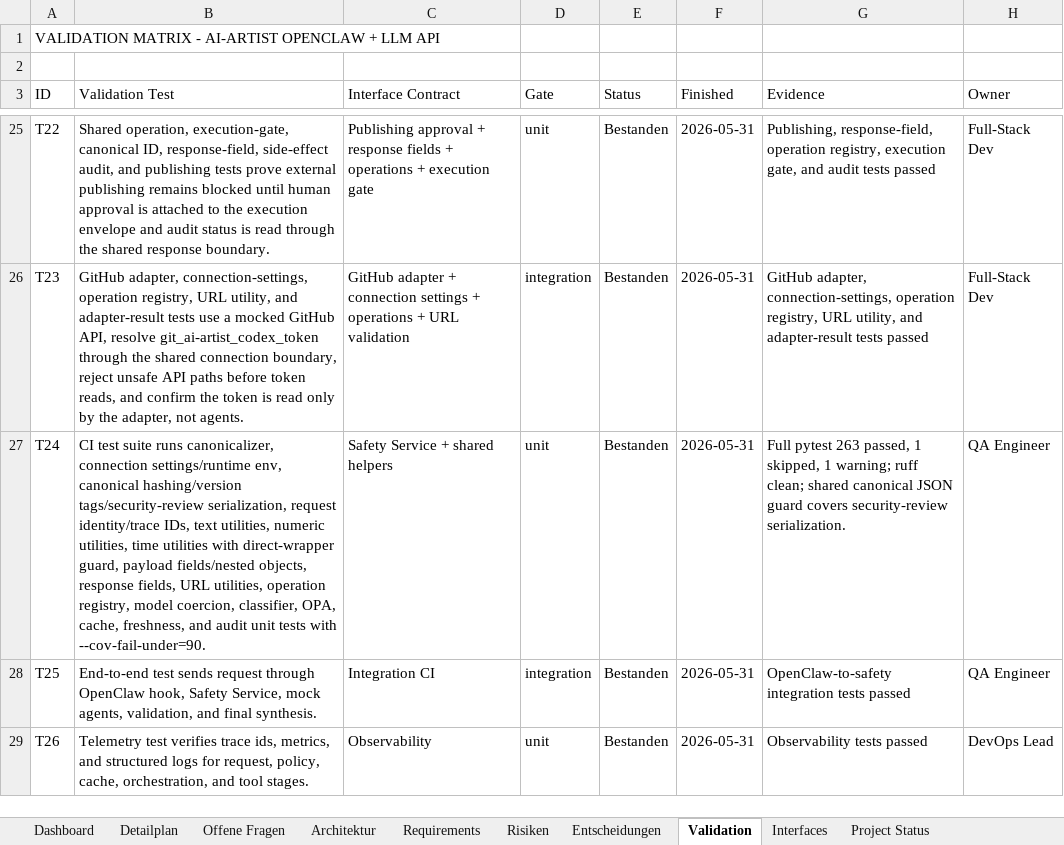
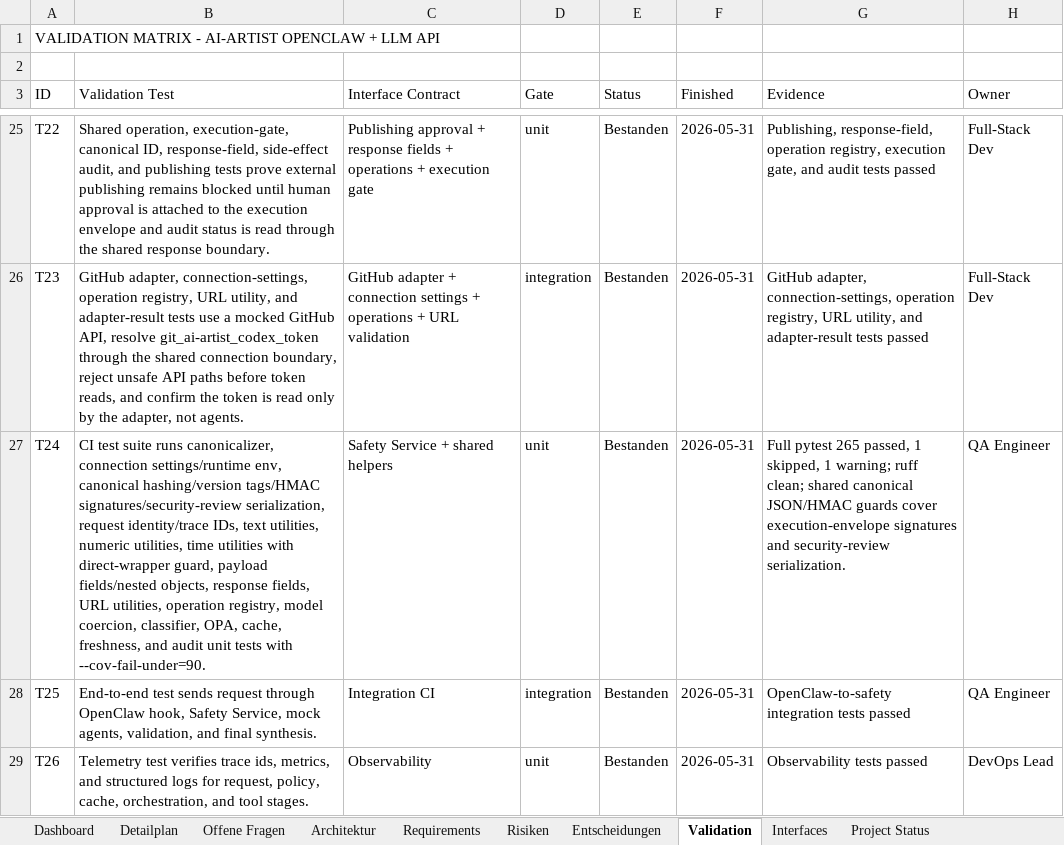
Before and after one commit to artprof964/AI-Artist, an Excel workbook: AI_Artist_Agent_Projekttracker.xlsx, sheet Validation, drawn as a sheet; only a part is shown, gaps mark what is left out; values as stored, in another font and other column widths than the file's, no borders; the diff names each change by its address in the sheet, - before the commit and + after, or states it on an @@ line.

```diff
--- a/AI_Artist_Agent_Projekttracker.xlsx (sheet Validation)
+++ b/AI_Artist_Agent_Projekttracker.xlsx (sheet Validation)
-B27 (Validation Test): …canonical hashing/version tags/security-review serialization, request…
+B27 (Validation Test): …canonical hashing/version tags/HMAC signatures/security-review serialization, request…
-G27 (Evidence): Full pytest 263 passed, 1 skipped, 1 warning; ruff clean; shared canonical JSON guard covers security-review serialization.
+G27 (Evidence): Full pytest 265 passed, 1 skipped, 1 warning; ruff clean; shared canonical JSON/HMAC guards cover execution-envelope signatures and security-review serialization.
```
Also changed, not shown: sheet Detailplan, sheet Project Status, 10 other files.
